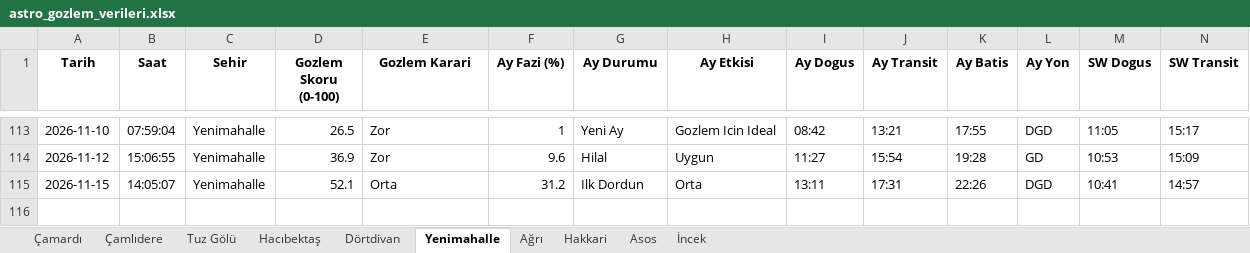
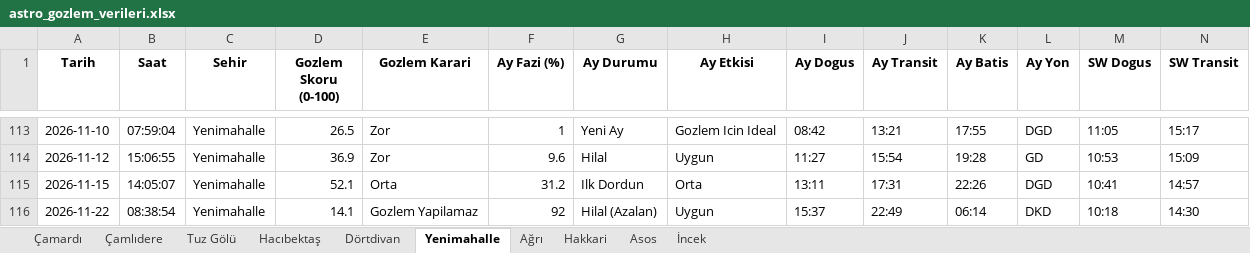
Before and after one commit to muhdogan-max/astro-gozlem, an Excel workbook: HavaTakip/astro_gozlem_verileri.xlsx, sheet Yenimahalle, drawn as a sheet; only a part is shown, gaps mark what is left out; values as stored, in another font and other column widths than the file's, no borders; rows hold the shown columns only; the diff names each change by its address in the sheet, - before the commit and + after, or states it on an @@ line.

Commit message:
Otomatik guncelleme: astro_gozlem_verileri.xlsx

```diff
--- a/HavaTakip/astro_gozlem_verileri.xlsx (sheet Yenimahalle)
+++ b/HavaTakip/astro_gozlem_verileri.xlsx (sheet Yenimahalle)
+row 116: 2026-11-22 | 08:38:54 | Yenimahalle | 14.1 | Gozlem Yapilamaz | 92 | Hilal (Azalan) | Uygun | 15:37 | 22:49 | 06:14 | DKD | 10:18 | 14:30
```
Also changed, not shown: sheet Dörtdivan, sheet Asos, sheet Tuz Gölü, sheet Çamardı, sheet İncek, sheet Hakkari, 3 more sheets.
